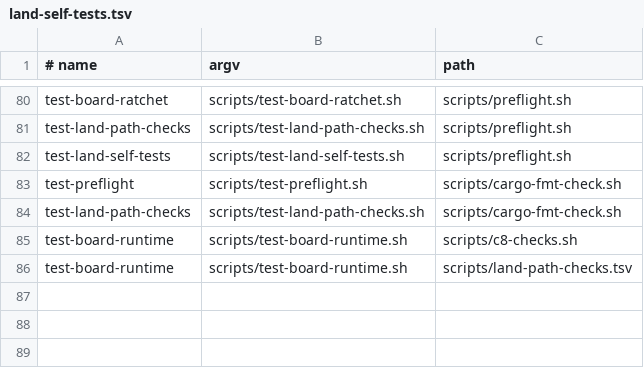
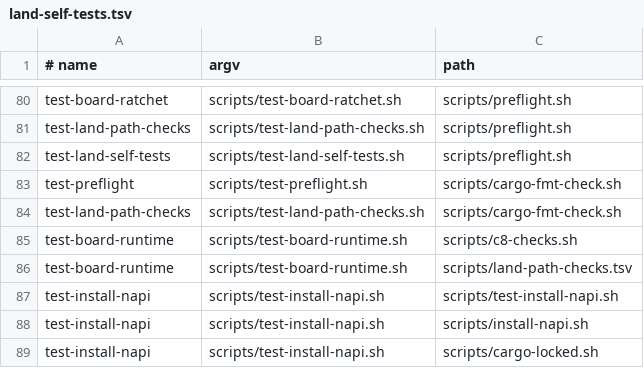
Before and after one commit to tariqrafique/lwc, a TSV file: compiler-rust/scripts/land-self-tests.tsv, drawn as a sheet; only a part is shown, gaps mark what is left out.

```diff
--- a/compiler-rust/scripts/land-self-tests.tsv
+++ b/compiler-rust/scripts/land-self-tests.tsv
@@ -86 +86,4 @@ test-board-runtime	scripts/test-board-runtime.sh	scripts/c8-checks.sh
 test-board-runtime	scripts/test-board-runtime.sh	scripts/land-path-checks.tsv
+test-install-napi	scripts/test-install-napi.sh	scripts/test-install-napi.sh
+test-install-napi	scripts/test-install-napi.sh	scripts/install-napi.sh
+test-install-napi	scripts/test-install-napi.sh	scripts/cargo-locked.sh
```
Also changed, not shown: 50 other files.
